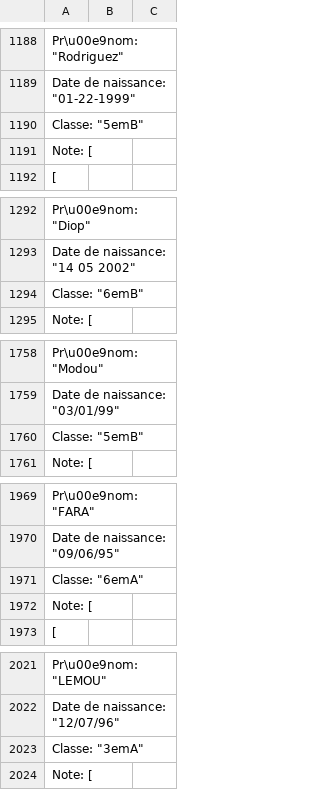
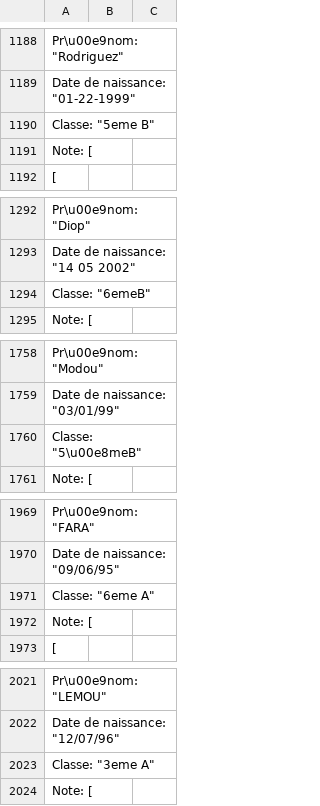
Before and after one commit to Djilygoumballa/P5_Sonatel_Academy, a CSV file: P5_Structuresdedonnées/donneesinvalides.csv, drawn as a sheet; only a part is shown, gaps mark what is left out; the diff covers the shown part only.

```diff
--- a/P5_Structuresdedonnées/donneesinvalides.csv
+++ b/P5_Structuresdedonnées/donneesinvalides.csv
@@ -1189,3 +1189,3 @@
         "Date de naissance": "01-22-1999",
-        "Classe": "5emB",
+        "Classe": "5eme B",
         "Note": [
@@ -1293,3 +1293,3 @@
         "Date de naissance": "14 05 2002",
-        "Classe": "6emB",
+        "Classe": "6emeB",
         "Note": [
@@ -1759,3 +1759,3 @@
         "Date de naissance": "03/01/99",
-        "Classe": "5emB",
+        "Classe": "5\u00e8meB",
         "Note": [
@@ -1970,3 +1970,3 @@
         "Date de naissance": "09/06/95",
-        "Classe": "6emA",
+        "Classe": "6eme A",
         "Note": [
@@ -2022,3 +2022,3 @@
         "Date de naissance": "12/07/96",
-        "Classe": "3emA",
+        "Classe": "3eme A",
         "Note": [
```
Also changed, not shown: 58 edited cells elsewhere in this file, 3 other files.
